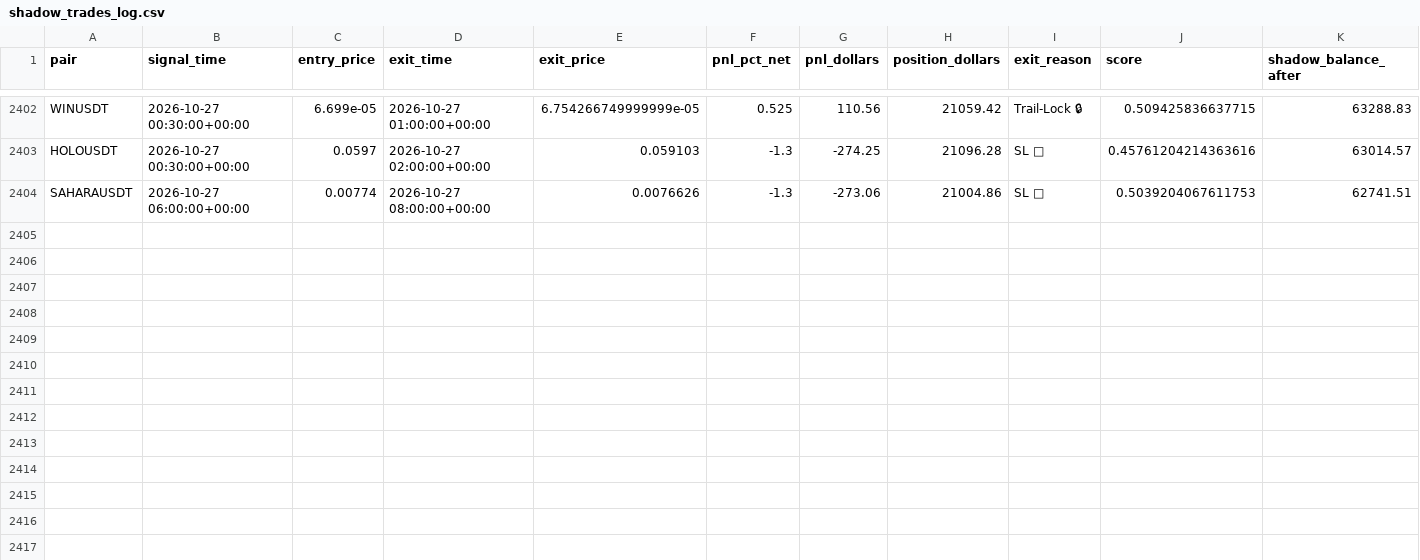
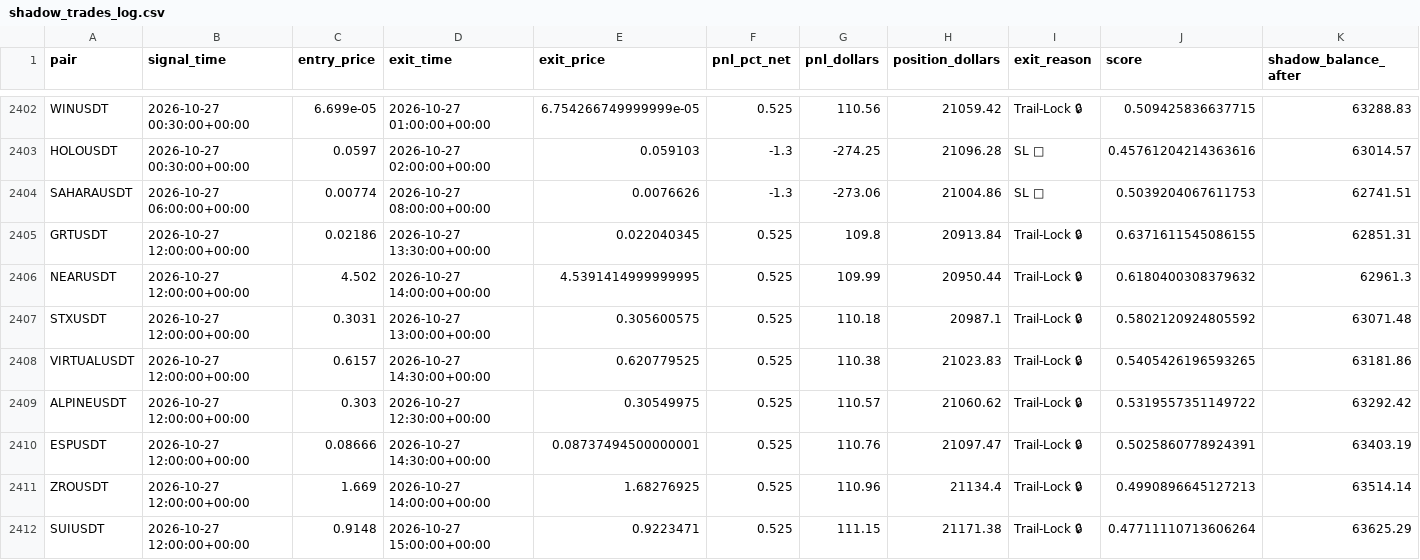
Before and after one commit to tlal1000666-ux/wurfect, a CSV file: shadow_trades_log.csv, drawn as a sheet; only a part is shown, gaps mark what is left out; the diff names each change by its address in the sheet, - before the commit and + after, or states it on an @@ line.

```diff
--- a/shadow_trades_log.csv
+++ b/shadow_trades_log.csv
+row 2405: GRTUSDT | 2026-10-27 12:00:00+00:00 | 0.02186 | 2026-10-27 13:30:00+00:00 | 0.022040345 | 0.525 | 109.8 | 20913.84 | Trail-Lock 🔒 | 0.6371611545086155 | 62851.31
+row 2406: NEARUSDT | 2026-10-27 12:00:00+00:00 | 4.502 | 2026-10-27 14:00:00+00:00 | 4.5391414999999995 | 0.525 | 109.99 | 20950.44 | Trail-Lock 🔒 | 0.6180400308379632 | 62961.3
+row 2407: STXUSDT | 2026-10-27 12:00:00+00:00 | 0.3031 | 2026-10-27 13:00:00+00:00 | 0.305600575 | 0.525 | 110.18 | 20987.1 | Trail-Lock 🔒 | 0.5802120924805592 | 63071.48
+row 2408: VIRTUALUSDT | 2026-10-27 12:00:00+00:00 | 0.6157 | 2026-10-27 14:30:00+00:00 | 0.620779525 | 0.525 | 110.38 | 21023.83 | Trail-Lock 🔒 | 0.5405426196593265 | 63181.86
+row 2409: ALPINEUSDT | 2026-10-27 12:00:00+00:00 | 0.303 | 2026-10-27 12:30:00+00:00 | 0.30549975 | 0.525 | 110.57 | 21060.62 | Trail-Lock 🔒 | 0.5319557351149722 | 63292.42
+row 2410: ESPUSDT | 2026-10-27 12:00:00+00:00 | 0.08666 | 2026-10-27 14:30:00+00:00 | 0.08737494500000001 | 0.525 | 110.76 | 21097.47 | Trail-Lock 🔒 | 0.5025860778924391 | 63403.19
+row 2411: ZROUSDT | 2026-10-27 12:00:00+00:00 | 1.669 | 2026-10-27 14:00:00+00:00 | 1.68276925 | 0.525 | 110.96 | 21134.4 | Trail-Lock 🔒 | 0.4990896645127213 | 63514.14
+row 2412: SUIUSDT | 2026-10-27 12:00:00+00:00 | 0.9148 | 2026-10-27 15:00:00+00:00 | 0.9223471 | 0.525 | 111.15 | 21171.38 | Trail-Lock 🔒 | 0.47711110713606264 | 63625.29
```
Also changed, not shown: trades_log.csv, 1 other file.
